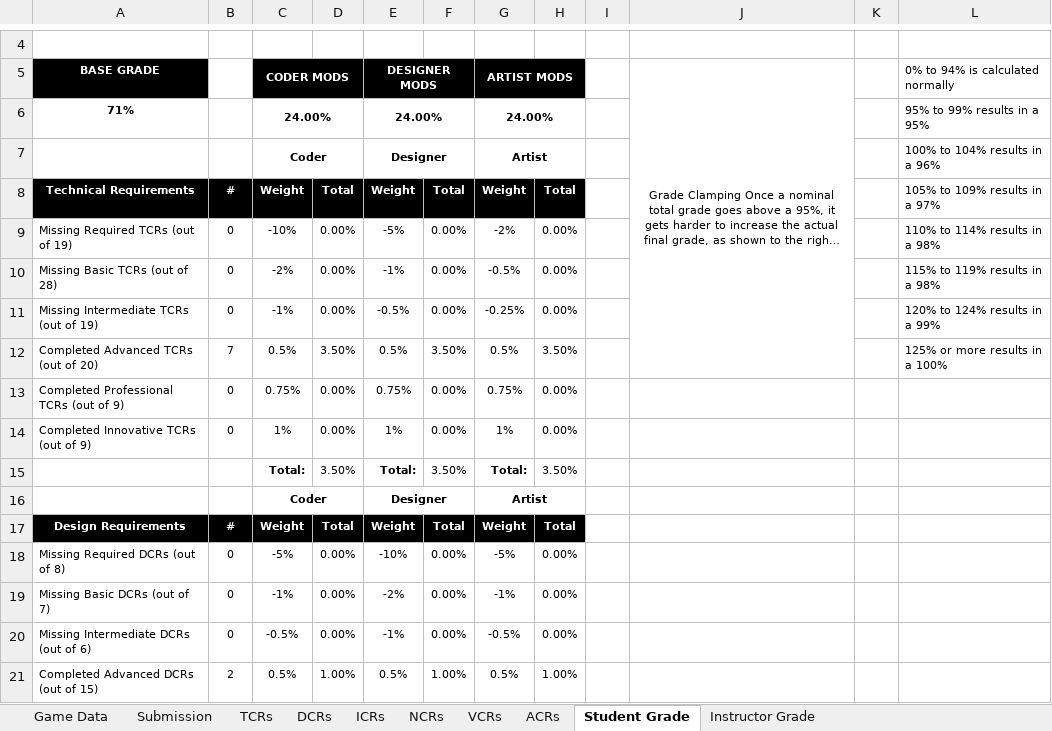
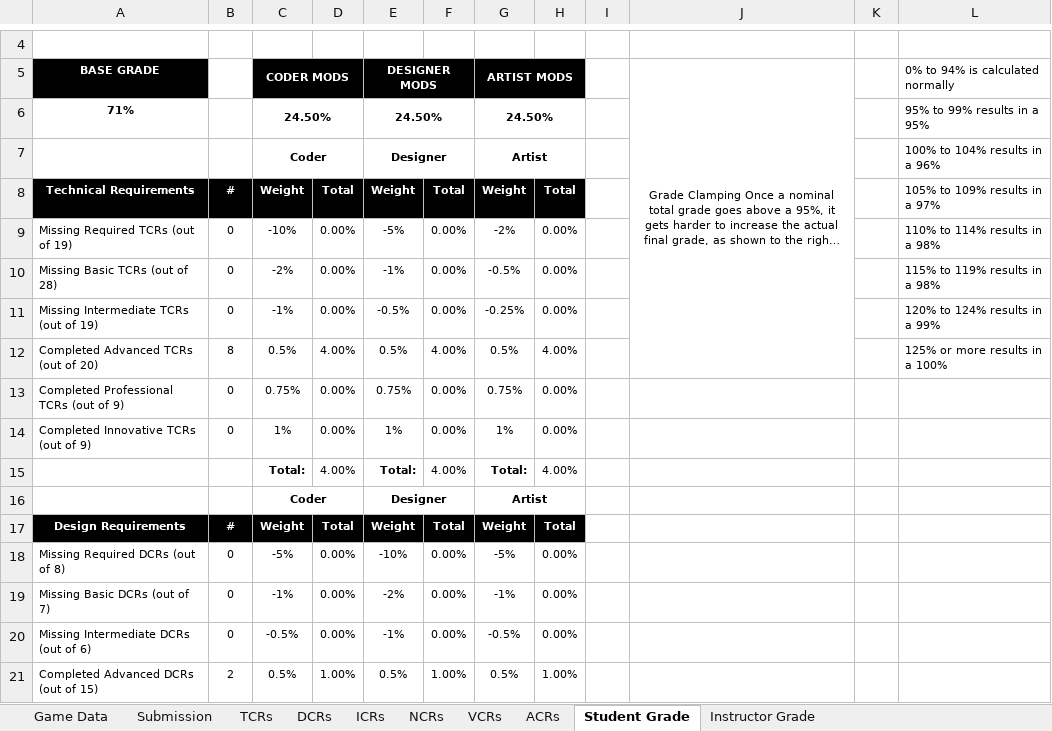
Before and after one commit to ColinAvrech/TeamYarbus, an Excel workbook: Documents+Tools/GAM_Project_Yarbus 2014-12-3.xlsx, sheet Student Grade, drawn as a sheet; only a part is shown, gaps mark what is left out; long unchanged cells end in …; values as stored, in another font and other column widths than the file's, no borders; the diff names each change by its address in the sheet, - before the commit and + after, or states it on an @@ line.

```diff
--- a/Documents+Tools/GAM_Project_Yarbus 2014-12-3.xlsx (sheet Student Grade)
+++ b/Documents+Tools/GAM_Project_Yarbus 2014-12-3.xlsx (sheet Student Grade)
-C6 (CODER MODS): 24.00%
+C6 (CODER MODS): 24.50%
-E6 (DESIGNER MODS): 24.00%
+E6 (DESIGNER MODS): 24.50%
-G6 (ARTIST MODS): 24.00%
+G6 (ARTIST MODS): 24.50%
-B12: 7
+B12: 8
-D12: 3.50%
+D12: 4.00%
-F12: 3.50%
+F12: 4.00%
-H12: 3.50%
+H12: 4.00%
-D15: 3.50%
+D15: 4.00%
-F15: 3.50%
+F15: 4.00%
-H15: 3.50%
+H15: 4.00%
```
Also changed, not shown: sheet TCRs, sheet Instructor Grade, 4 other files.
